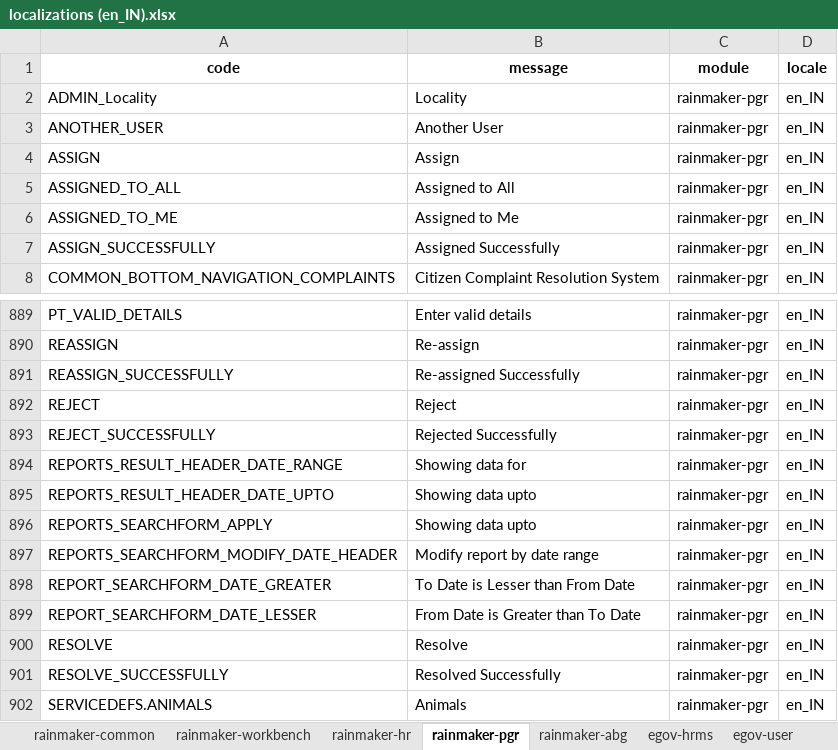
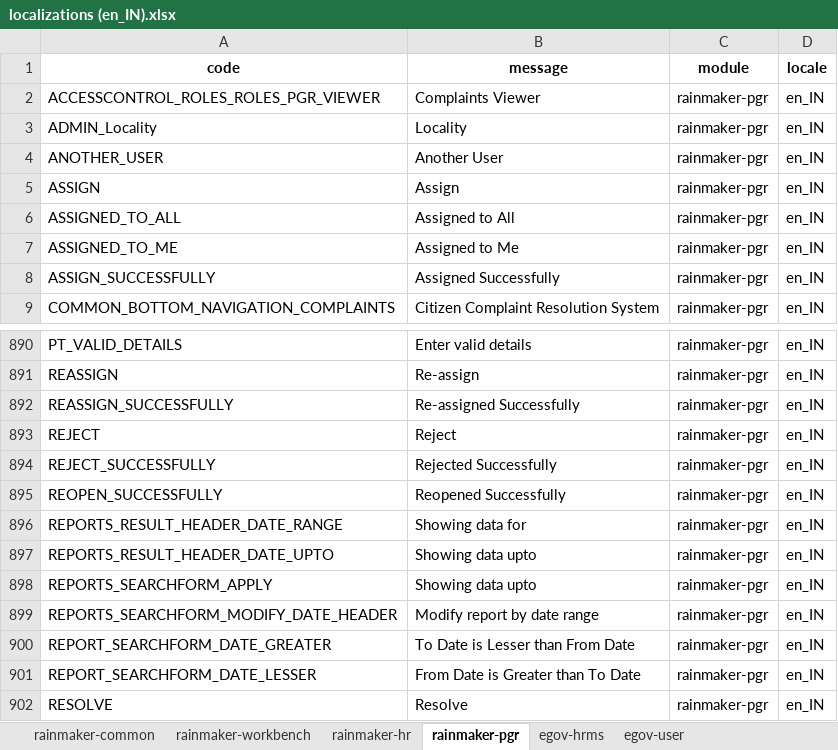
Before and after one commit to egovernments/Citizen-Complaint-Resolution-System, an Excel workbook: utilities/default-data-handler/src/main/resources/localisations/localizations (en_IN).xlsx, sheet rainmaker-pgr, drawn as a sheet; only a part is shown, gaps mark what is left out; the shorter side is filled out with more unchanged rows; values as stored, in another font and other column widths than the file's, no borders; the diff names each change by its address in the sheet, - before the commit and + after, or states it on an @@ line.

```diff
--- a/utilities/default-data-handler/src/main/resources/localisations/localizations (en_IN).xlsx (sheet rainmaker-pgr)
+++ b/utilities/default-data-handler/src/main/resources/localisations/localizations (en_IN).xlsx (sheet rainmaker-pgr)
-sheet tab: rainmaker-abg
+row 2: ACCESSCONTROL_ROLES_ROLES_PGR_VIEWER | Complaints Viewer | rainmaker-pgr | en_IN
+row 895: REOPEN_SUCCESSFULLY | Reopened Successfully | rainmaker-pgr | en_IN
```
Also changed, not shown: sheet rainmaker-hr, 7 other files.
